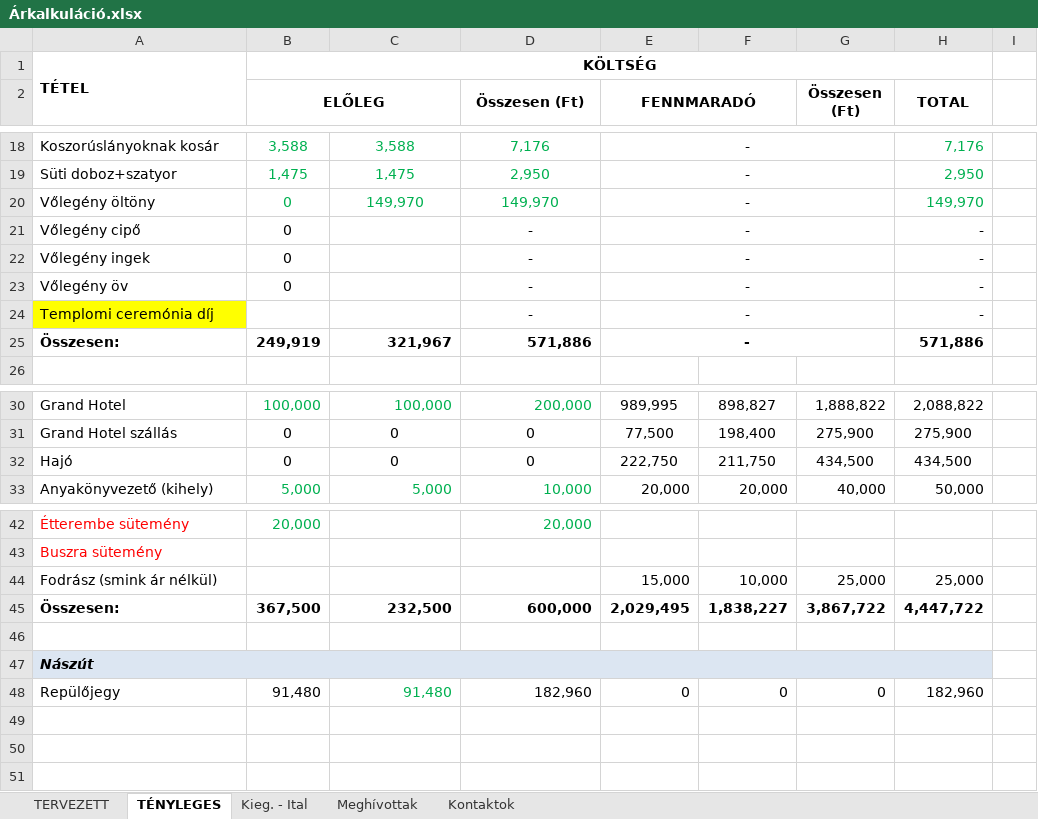
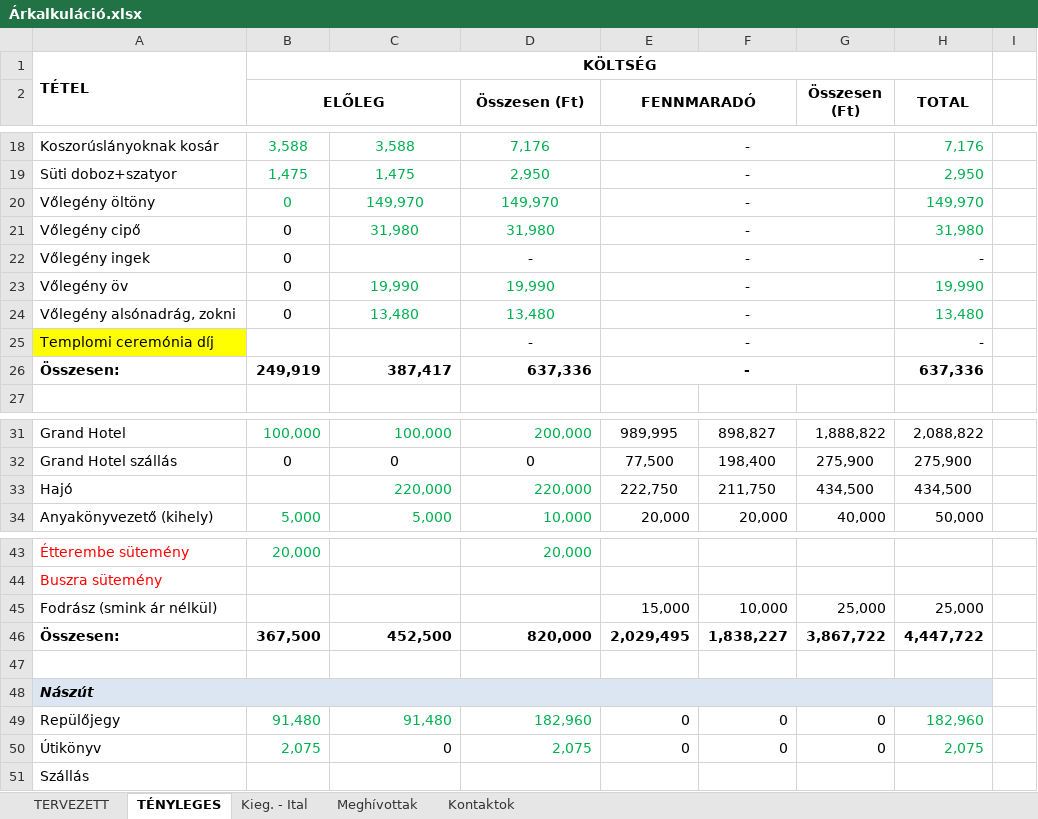
Before and after one commit to valentinbujdoso/-rkalk, an Excel workbook: Árkalkuláció.xlsx, sheet TÉNYLEGES, drawn as a sheet; only a part is shown, gaps mark what is left out; values as stored, in another font and other column widths than the file's, no borders; addresses are those after the commit; the diff names each change by its address in the sheet, - before the commit and + after, or states it on an @@ line.

Commit message:
update

```diff
--- a/Árkalkuláció.xlsx (sheet TÉNYLEGES)
+++ b/Árkalkuláció.xlsx (sheet TÉNYLEGES)
-C21: (empty)
+C21: 31,980
-D21 (Összesen (Ft)): -
+D21 (Összesen (Ft)): 31,980
-D21 text colour: black
+D21 text colour: #00B050
-H21 (TOTAL): -
+H21 (TOTAL): 31,980
-H21 text colour: black
+H21 text colour: #00B050
-C23: (empty)
+C23: 19,990
-D23 (Összesen (Ft)): -
+D23 (Összesen (Ft)): 19,990
-D23 text colour: black
+D23 text colour: #00B050
-H23 (TOTAL): -
+H23 (TOTAL): 19,990
-H23 text colour: black
+H23 text colour: #00B050
+row 24: Vőlegény alsónadrág, zokni | 0 | 13,480 | 13,480 | - |  |  | 13,480
-C26: 321,967
+C26: 387,417
-D26 (Összesen (Ft)): 571,886
+D26 (Összesen (Ft)): 637,336
-H26 (TOTAL): 571,886
+H26 (TOTAL): 637,336
-B33 (ELŐLEG): 0
+B33 (ELŐLEG): (empty)
-C33: 0
+C33: 220,000
@@ C33:D33 text colour: black → #00B050, alignment: center → right @@
-D33 (Összesen (Ft)): 0
+D33 (Összesen (Ft)): 220,000
-C46: 232,500
+C46: 452,500
-D46 (Összesen (Ft)): 600,000
+D46 (Összesen (Ft)): 820,000
-B49 text colour: black
+B49 text colour: #00B050
-D49 text colour: black
+D49 text colour: #00B050
-H49 text colour: black
+H49 text colour: #00B050
+row 50: Útikönyv | 2,075 | 0 | 2,075 | 0 | 0 | 0 | 2,075
+row 51: Szállás
```
Also changed, not shown: formulas that keep their value.
